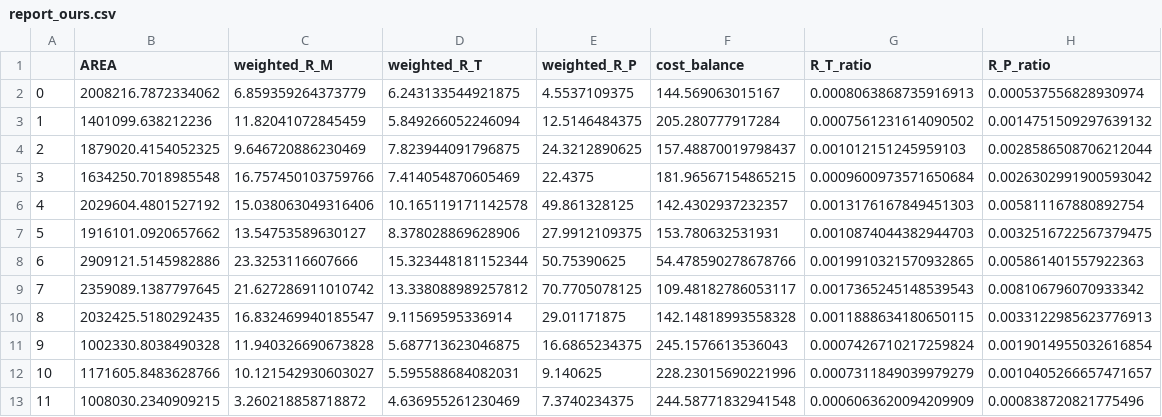
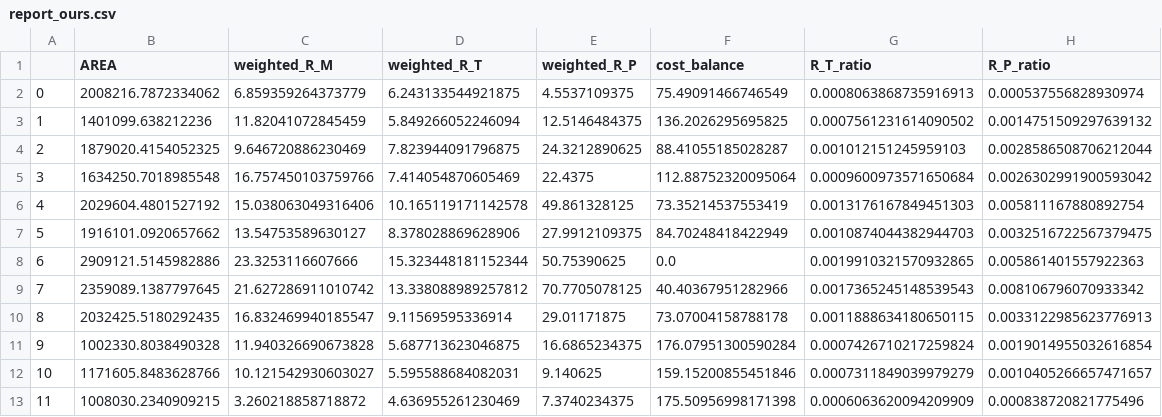
Before and after one commit to hychyc1/Renovation, a CSV file: Eval_results/Global/report_ours.csv, drawn as a sheet.

```diff
--- a/Eval_results/Global/report_ours.csv
+++ b/Eval_results/Global/report_ours.csv
@@ -1,13 +1,13 @@
 ,AREA,weighted_R_M,weighted_R_T,weighted_R_P,cost_balance,R_T_ratio,R_P_ratio
-0,2008216.7872334062,6.859359264373779,6.243133544921875,4.5537109375,144.569063015167,0.0008063868735916913,0.000537556828930974
-1,1401099.638212236,11.82041072845459,5.849266052246094,12.5146484375,205.280777917284,0.0007561231614090502,0.0014751509297639132
-2,1879020.4154052325,9.646720886230469,7.823944091796875,24.3212890625,157.48870019798437,0.001012151245959103,0.0028586508706212044
-3,1634250.7018985548,16.757450103759766,7.414054870605469,22.4375,181.96567154865215,0.0009600973571650684,0.0026302991900593042
-4,2029604.4801527192,15.038063049316406,10.165119171142578,49.861328125,142.4302937232357,0.0013176167849451303,0.005811167880892754
-5,1916101.0920657662,13.54753589630127,8.378028869628906,27.9912109375,153.780632531931,0.0010874044382944703,0.0032516722567379475
-6,2909121.5145982886,23.3253116607666,15.323448181152344,50.75390625,54.478590278678766,0.0019910321570932865,0.005861401557922363
-7,2359089.1387797645,21.627286911010742,13.338088989257812,70.7705078125,109.48182786053117,0.0017365245148539543,0.008106796070933342
-8,2032425.5180292435,16.832469940185547,9.11569595336914,29.01171875,142.14818993558328,0.0011888634180650115,0.0033122985623776913
-9,1002330.8038490328,11.940326690673828,5.687713623046875,16.6865234375,245.1576613536043,0.0007426710217259824,0.0019014955032616854
-10,1171605.8483628766,10.121542930603027,5.595588684082031,9.140625,228.23015690221996,0.0007311849039979279,0.0010405266657471657
-11,1008030.2340909215,3.260218858718872,4.636955261230469,7.3740234375,244.58771832941548,0.0006063620094209909,0.000838720821775496
+0,2008216.7872334062,6.859359264373779,6.243133544921875,4.5537109375,75.49091466746549,0.0008063868735916913,0.000537556828930974
+1,1401099.638212236,11.82041072845459,5.849266052246094,12.5146484375,136.2026295695825,0.0007561231614090502,0.0014751509297639132
+2,1879020.4154052325,9.646720886230469,7.823944091796875,24.3212890625,88.41055185028287,0.001012151245959103,0.0028586508706212044
+3,1634250.7018985548,16.757450103759766,7.414054870605469,22.4375,112.88752320095064,0.0009600973571650684,0.0026302991900593042
+4,2029604.4801527192,15.038063049316406,10.165119171142578,49.861328125,73.35214537553419,0.0013176167849451303,0.005811167880892754
+5,1916101.0920657662,13.54753589630127,8.378028869628906,27.9912109375,84.70248418422949,0.0010874044382944703,0.0032516722567379475
+6,2909121.5145982886,23.3253116607666,15.323448181152344,50.75390625,0.0,0.0019910321570932865,0.005861401557922363
+7,2359089.1387797645,21.627286911010742,13.338088989257812,70.7705078125,40.40367951282966,0.0017365245148539543,0.008106796070933342
+8,2032425.5180292435,16.832469940185547,9.11569595336914,29.01171875,73.07004158788178,0.0011888634180650115,0.0033122985623776913
+9,1002330.8038490328,11.940326690673828,5.687713623046875,16.6865234375,176.07951300590284,0.0007426710217259824,0.0019014955032616854
+10,1171605.8483628766,10.121542930603027,5.595588684082031,9.140625,159.15200855451846,0.0007311849039979279,0.0010405266657471657
+11,1008030.2340909215,3.260218858718872,4.636955261230469,7.3740234375,175.50956998171398,0.0006063620094209909,0.000838720821775496
```
Also changed, not shown: Eval_results/Chaoyang/report_greedy.csv, Eval_results/Chaoyang/report_ours.csv, 4 other files.
